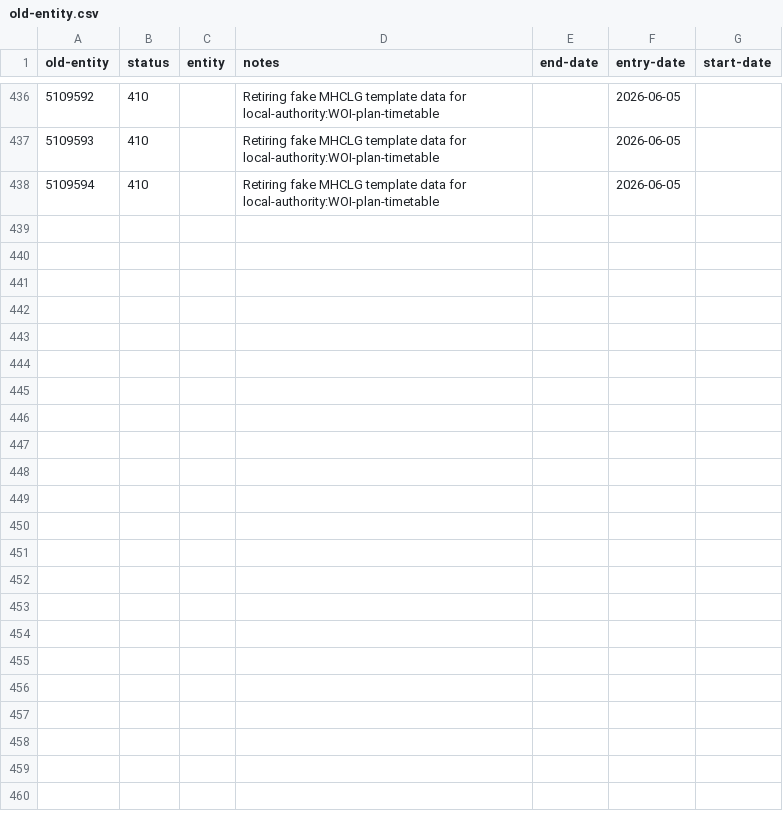
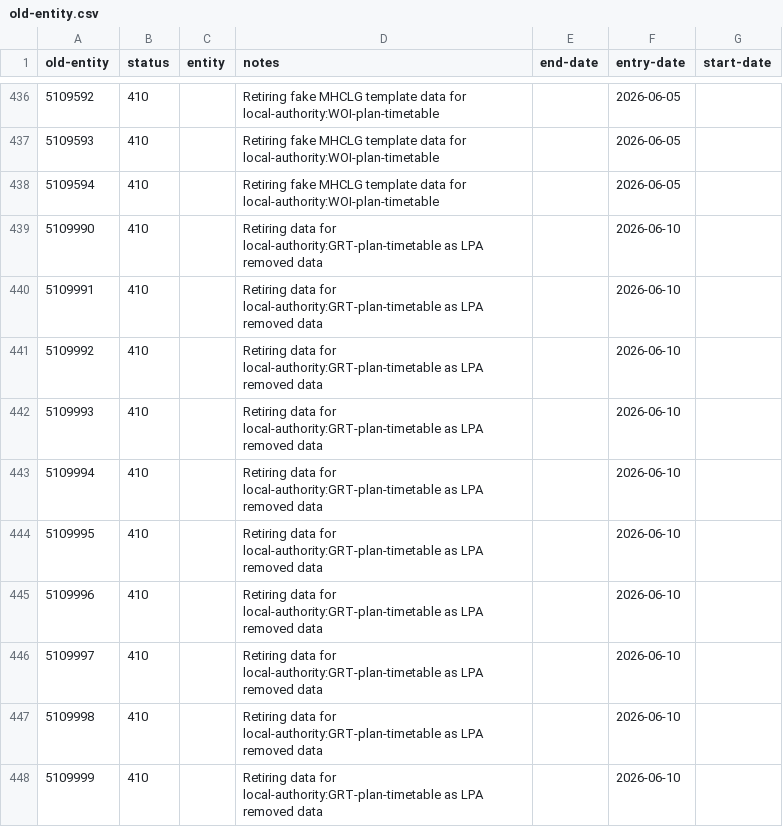
Before and after one commit to digital-land/config, a CSV file: pipeline/local-plan/old-entity.csv, drawn as a sheet; only a part is shown, gaps mark what is left out.

Commit message:
Update old-entity.csv

```diff
--- a/pipeline/local-plan/old-entity.csv
+++ b/pipeline/local-plan/old-entity.csv
@@ -438 +438,11 @@ old-entity,status,entity,notes,end-date,entry-date,start-date
 5109594,410,,Retiring fake MHCLG template data for local-authority:WOI-plan-timetable,,2026-06-05,
+5109990,410,,Retiring data for local-authority:GRT-plan-timetable as LPA removed data,,2026-06-10,
+5109991,410,,Retiring data for local-authority:GRT-plan-timetable as LPA removed data,,2026-06-10,
+5109992,410,,Retiring data for local-authority:GRT-plan-timetable as LPA removed data,,2026-06-10,
+5109993,410,,Retiring data for local-authority:GRT-plan-timetable as LPA removed data,,2026-06-10,
+5109994,410,,Retiring data for local-authority:GRT-plan-timetable as LPA removed data,,2026-06-10,
+5109995,410,,Retiring data for local-authority:GRT-plan-timetable as LPA removed data,,2026-06-10,
+5109996,410,,Retiring data for local-authority:GRT-plan-timetable as LPA removed data,,2026-06-10,
+5109997,410,,Retiring data for local-authority:GRT-plan-timetable as LPA removed data,,2026-06-10,
+5109998,410,,Retiring data for local-authority:GRT-plan-timetable as LPA removed data,,2026-06-10,
+5109999,410,,Retiring data for local-authority:GRT-plan-timetable as LPA removed data,,2026-06-10,
```
